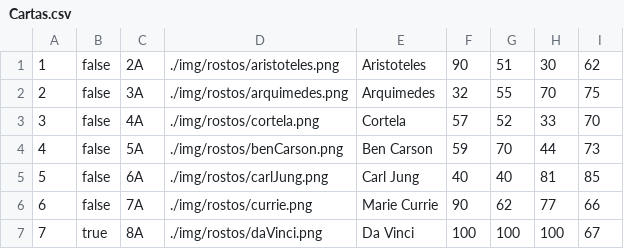
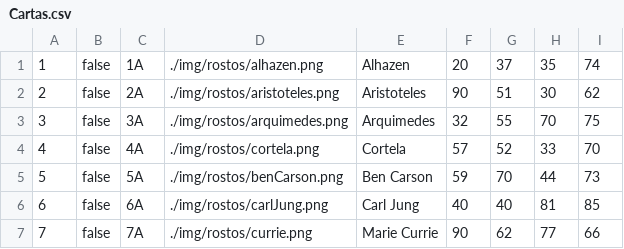
Before and after one commit to GabrielFelipeFdeSouza/Mentes-Brilhantes, a CSV file: mentes-brilhantes/Cartas.csv, drawn as a sheet; only a part is shown; the shorter side is filled out with more unchanged rows; addresses are those after the commit; the diff names each change by its address in the sheet, - before the commit and + after, or states it on an @@ line.

```diff
--- a/mentes-brilhantes/Cartas.csv
+++ b/mentes-brilhantes/Cartas.csv
+row 1: 1 | false | 1A | ./img/rostos/alhazen.png | Alhazen | 20 | 37 | 35 | 74
@@ column A renumbered from row 2 down @@
```
Also changed, not shown: mentes-brilhantes/data/bancoCreditos.csv, 37 other files.
